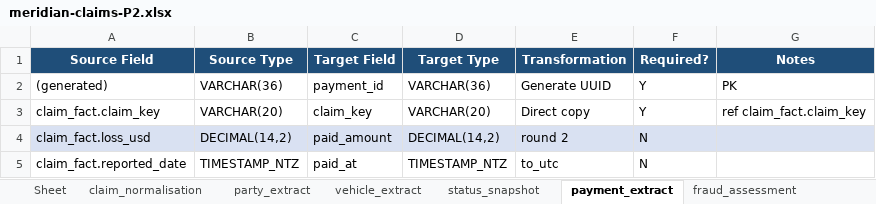
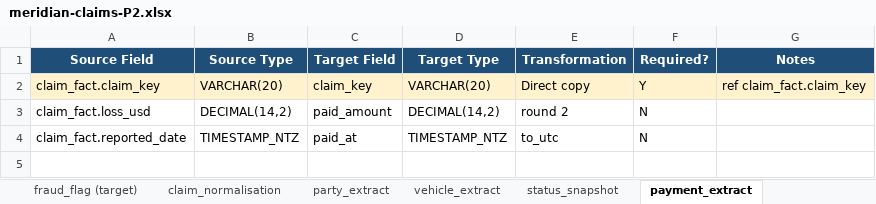
Before and after one commit to EqualExperts/satsuma-lang, an Excel workbook: evals/phase-0.5-probe/scenario/meridian-claims-P2.xlsx, sheet payment_extract, drawn as a sheet; values as stored, in another font and other column widths than the file's, no borders; removed rows and columns are numbered as before the commit, all else as after; the diff names each change by its address in the sheet, - before the commit and + after, or states it on an @@ line.

Commit message:
fix(eval): regenerate committed workbooks, fix mapping-intent.json, drop ambiguity fills
The cycle-2 review's central finding (B1/B2/B3): the fixes had landed in the
generator and prose but not in the committed artifacts, and the test read its
own regenerated output. This commit closes all three.

B1 — committed workbooks regenerated. P0 and P2 now carry the 9 schema tabs
(with scratch in the damage_extent enum, the corrected risk_score='multiply
10', no Excel-only payment_id row), P2 has a README cover and no stray Sheet
tab. A third workbook, meridian-claims-1-mapping-P0.xlsx, is added as the
crossover cell's X-P0 counterpart (the crossover had only a .stm and now has
.md and .xlsx too).

B2 — mapping-intent.json fixed for real. scratch is in the damage_extent enum
values (not just the A3 description). The 'fourth planted ambiguity' note on
status_snapshot is corrected (total_exposure is a second site of A1, not a
fourth distinct ambiguity). falsePositiveDenominator is 25 (was 17), matching
the 25 unambiguous leaf targets. The T5 key grades over sites with A1 counted
as three; precision and recall share a unit. The claim_type enum is added to
the .stm, .md, and JSON so all three arms agree (the .stm previously declared
no enum while the other two did — the A3 defect inverted).

B3 — the test no longer mutates tracked files. It regenerates into a temp dir
and compares structurally against the committed files, so it DETECTS a stale
artifact instead of repairing one. Verified: against the stale committed
workbooks, the 6 workbook tests fail and git status is clean afterward (no
mutation). Against the freshly committed workbooks, all 8 pass. CI skips the
openpyxl tests (openpyxl not installed) as before.

Also: dropped the ambiguity fills from P2 per the reviewer's recommendation
(kept PII + needs-review). The pandas-can't-read-fill hazard survives intact
without leaking T5's key. A test pins that no row carries the old ambiguity
blue (D9E1F2) and that PII fill is present. Removed the dead P2_COMPUTED_FILL
and P2_AMBIGUITY_FILL constants and the CodeQL-flagged unused 'transform'
local. README and sl-jdho note updated from 'seventeen' to 'twenty-five'.

```diff
--- a/evals/phase-0.5-probe/scenario/meridian-claims-P2.xlsx (sheet payment_extract)
+++ b/evals/phase-0.5-probe/scenario/meridian-claims-P2.xlsx (sheet payment_extract)
+sheet tab: fraud_flag (target)
-row 2: (generated) | VARCHAR(36) | payment_id | VARCHAR(36) | Generate UUID | Y | PK
-A2:G2 fill: none
+A2:G2 fill: #FFF2CC
-A3:G3 fill: #D9E1F2
+A3:G3 fill: none
```
Also changed, not shown: sheet claim_normalisation, sheet vehicle_extract, sheet fraud_assessment, sheet status_snapshot, sheet Changelog, sheet party_extract, 1 more sheet, other sheet tabs, evals/phase-0.5-probe/scenario/meridian-claims-P0.xlsx, 9 other files.
